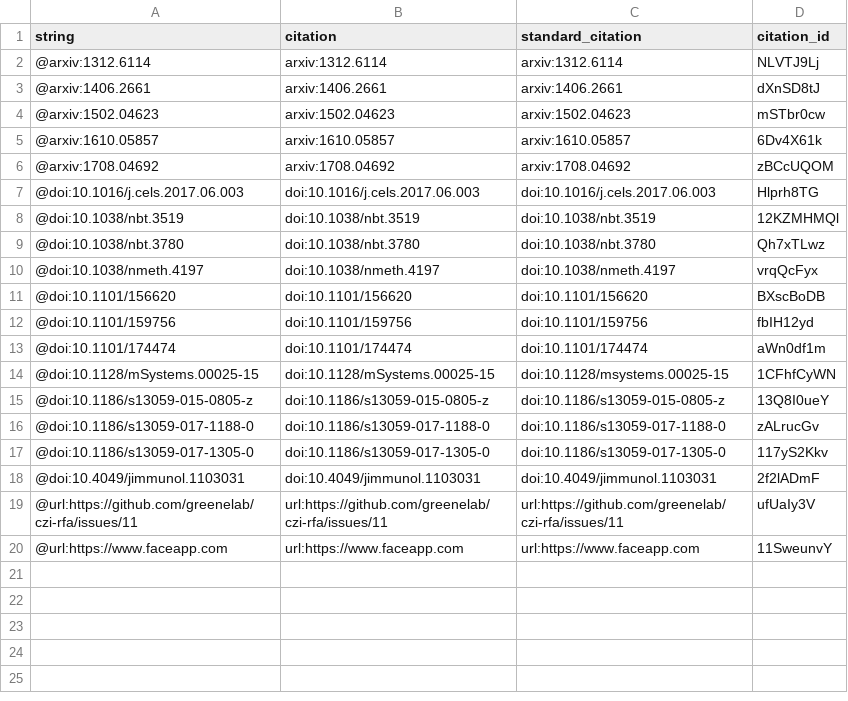
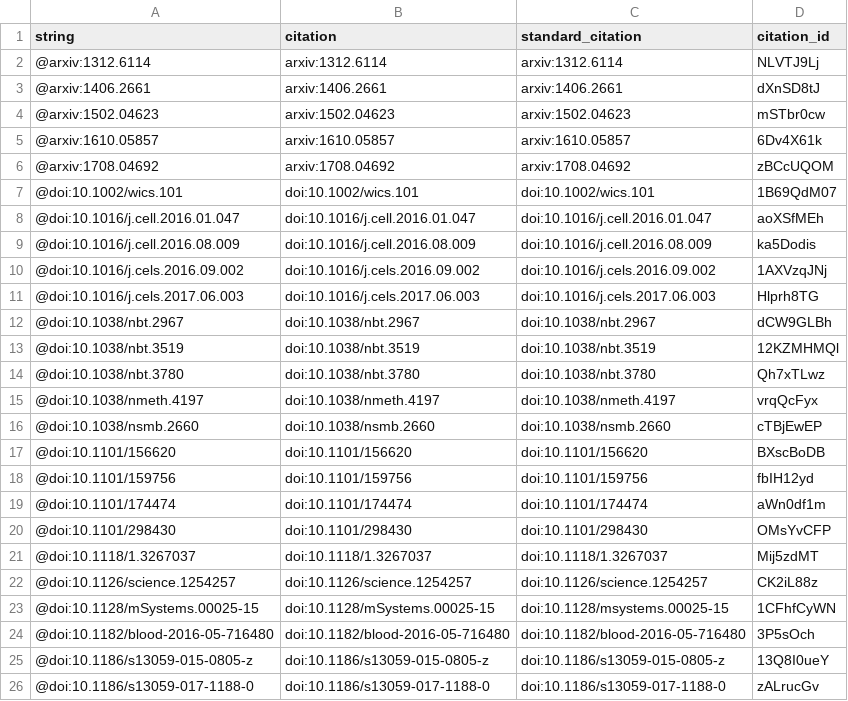
Before and after one commit to greenelab/czi-hca-report, a TSV file: citations.tsv, drawn as a sheet; only a part is shown; the shorter side is filled out with more unchanged rows; the diff names each change by its address in the sheet, - before the commit and + after, or states it on an @@ line.

```diff
--- a/citations.tsv
+++ b/citations.tsv
+row 7: @doi:10.1002/wics.101 | doi:10.1002/wics.101 | doi:10.1002/wics.101 | 1B69QdM07
+row 8: @doi:10.1016/j.cell.2016.01.047 | doi:10.1016/j.cell.2016.01.047 | doi:10.1016/j.cell.2016.01.047 | aoXSfMEh
+row 9: @doi:10.1016/j.cell.2016.08.009 | doi:10.1016/j.cell.2016.08.009 | doi:10.1016/j.cell.2016.08.009 | ka5Dodis
+row 10: @doi:10.1016/j.cels.2016.09.002 | doi:10.1016/j.cels.2016.09.002 | doi:10.1016/j.cels.2016.09.002 | 1AXVzqJNj
+row 12: @doi:10.1038/nbt.2967 | doi:10.1038/nbt.2967 | doi:10.1038/nbt.2967 | dCW9GLBh
+row 16: @doi:10.1038/nsmb.2660 | doi:10.1038/nsmb.2660 | doi:10.1038/nsmb.2660 | cTBjEwEP
+row 20: @doi:10.1101/298430 | doi:10.1101/298430 | doi:10.1101/298430 | OMsYvCFP
+row 21: @doi:10.1118/1.3267037 | doi:10.1118/1.3267037 | doi:10.1118/1.3267037 | Mij5zdMT
+row 22: @doi:10.1126/science.1254257 | doi:10.1126/science.1254257 | doi:10.1126/science.1254257 | CK2iL88z
+row 24: @doi:10.1182/blood-2016-05-716480 | doi:10.1182/blood-2016-05-716480 | doi:10.1182/blood-2016-05-716480 | 3P5sOch
```
Also changed, not shown: 5 other files.
